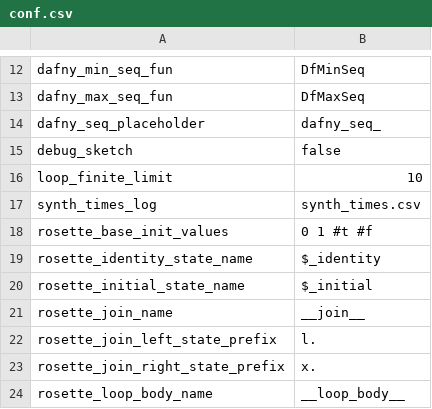
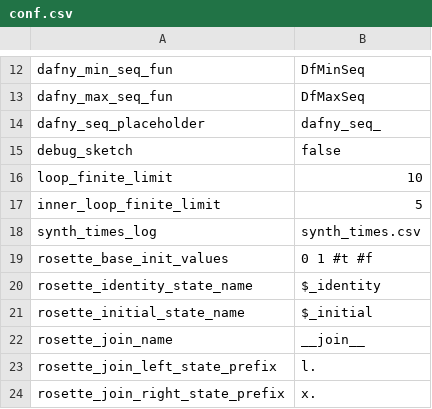
Before and after one commit to victornicolet/parsynt, a CSV file: src/conf/conf.csv, drawn as a sheet; only a part is shown, gaps mark what is left out; the shorter side is filled out with more unchanged rows; the diff names each change by its address in the sheet, - before the commit and + after, or states it on an @@ line.

```diff
--- a/src/conf/conf.csv
+++ b/src/conf/conf.csv
+row 17: inner_loop_finite_limit | 5
```
Also changed, not shown: synth_times.csv, 7 other files.
